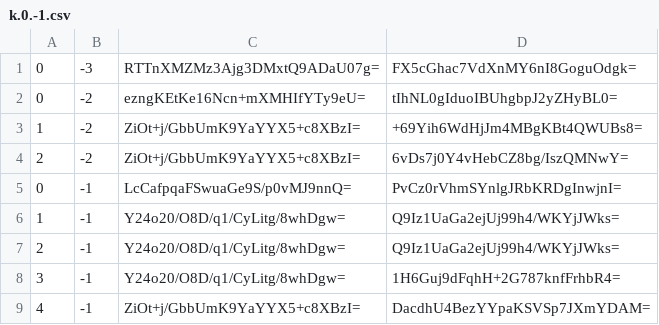
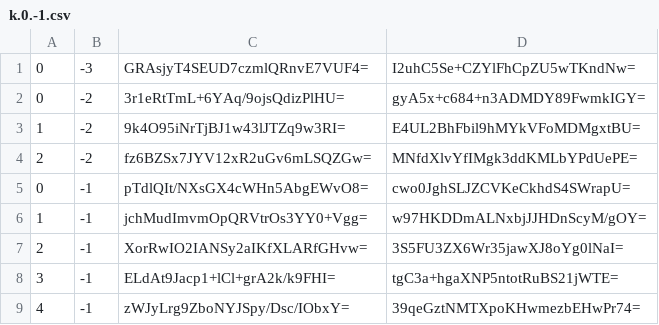
Before and after one commit to counterfitninja/chilled-nether, a CSV file: tiles/zoom.-2/metadata/k.0.-1.csv, drawn as a sheet.

```diff
--- a/tiles/zoom.-2/metadata/k.0.-1.csv
+++ b/tiles/zoom.-2/metadata/k.0.-1.csv
@@ -1,9 +1,9 @@
-0,-3,RTTnXMZMz3Ajg3DMxtQ9ADaU07g=,FX5cGhac7VdXnMY6nI8GoguOdgk=
-0,-2,ezngKEtKe16Ncn+mXMHIfYTy9eU=,tIhNL0gIduoIBUhgbpJ2yZHyBL0=
-1,-2,ZiOt+j/GbbUmK9YaYYX5+c8XBzI=,+69Yih6WdHjJm4MBgKBt4QWUBs8=
-2,-2,ZiOt+j/GbbUmK9YaYYX5+c8XBzI=,6vDs7j0Y4vHebCZ8bg/IszQMNwY=
-0,-1,LcCafpqaFSwuaGe9S/p0vMJ9nnQ=,PvCz0rVhmSYnlgJRbKRDgInwjnI=
-1,-1,Y24o20/O8D/q1/CyLitg/8whDgw=,Q9Iz1UaGa2ejUj99h4/WKYjJWks=
-2,-1,Y24o20/O8D/q1/CyLitg/8whDgw=,Q9Iz1UaGa2ejUj99h4/WKYjJWks=
-3,-1,Y24o20/O8D/q1/CyLitg/8whDgw=,1H6Guj9dFqhH+2G787knfFrhbR4=
-4,-1,ZiOt+j/GbbUmK9YaYYX5+c8XBzI=,DacdhU4BezYYpaKSVSp7JXmYDAM=
+0,-3,GRAsjyT4SEUD7czmlQRnvE7VUF4=,I2uhC5Se+CZYlFhCpZU5wTKndNw=
+0,-2,3r1eRtTmL+6YAq/9ojsQdizPlHU=,gyA5x+c684+n3ADMDY89FwmkIGY=
+1,-2,9k4O95iNrTjBJ1w43lJTZq9w3RI=,E4UL2BhFbil9hMYkVFoMDMgxtBU=
+2,-2,fz6BZSx7JYV12xR2uGv6mLSQZGw=,MNfdXlvYfIMgk3ddKMLbYPdUePE=
+0,-1,pTdlQIt/NXsGX4cWHn5AbgEWvO8=,cwo0JghSLJZCVKeCkhdS4SWrapU=
+1,-1,jchMudImvmOpQRVtrOs3YY0+Vgg=,w97HKDDmALNxbjJJHDnScyM/gOY=
+2,-1,XorRwIO2IANSy2aIKfXLARfGHvw=,3S5FU3ZX6Wr35jawXJ8oYg0lNaI=
+3,-1,ELdAt9Jacp1+lCl+grA2k/k9FHI=,tgC3a+hgaXNP5ntotRuBS21jWTE=
+4,-1,zWJyLrg9ZboNYJSpy/Dsc/IObxY=,39qeGztNMTXpoKHwmezbEHwPr74=
```
Also changed, not shown: tiles/zoom.-1/metadata/k.0.-1.csv, tiles/zoom.-3/metadata/k.0.-1.csv, 7 other files.
